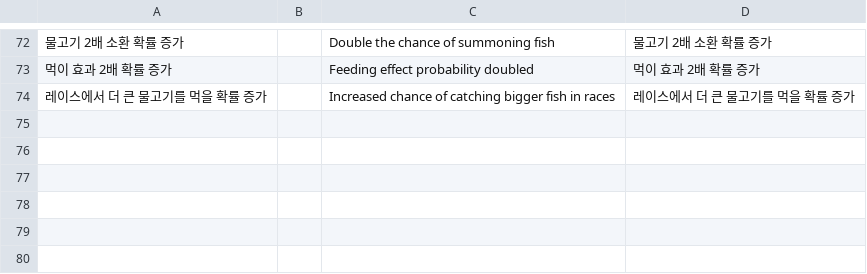
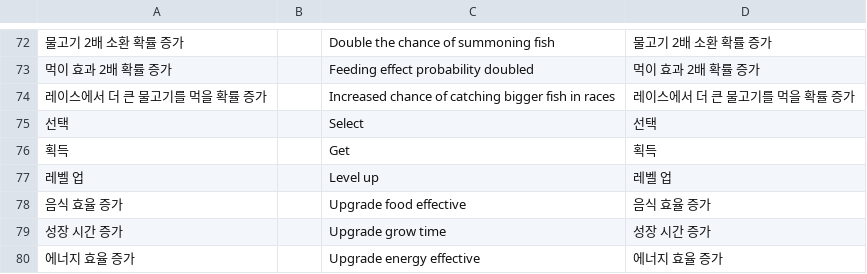
Before and after one commit to Tetragone/Project-FF, a CSV file: Assets/Resources/Tables/ff_trans.csv, drawn as a sheet; only a part is shown, gaps mark what is left out; the diff names each change by its address in the sheet, - before the commit and + after, or states it on an @@ line.

```diff
--- a/Assets/Resources/Tables/ff_trans.csv
+++ b/Assets/Resources/Tables/ff_trans.csv
+row 75: 선택 |  | Select | 선택
+row 76: 획득 |  | Get | 획득
+row 77: 레벨 업 |  | Level up | 레벨 업
+row 78: 음식 효율 증가 |  | Upgrade food effective | 음식 효율 증가
+row 79: 성장 시간 증가 |  | Upgrade grow time | 성장 시간 증가
+row 80: 에너지 효율 증가 |  | Upgrade energy effective | 에너지 효율 증가
```
Also changed, not shown: Assets/Resources/Tables/ff_relic.csv, 8 other files.
